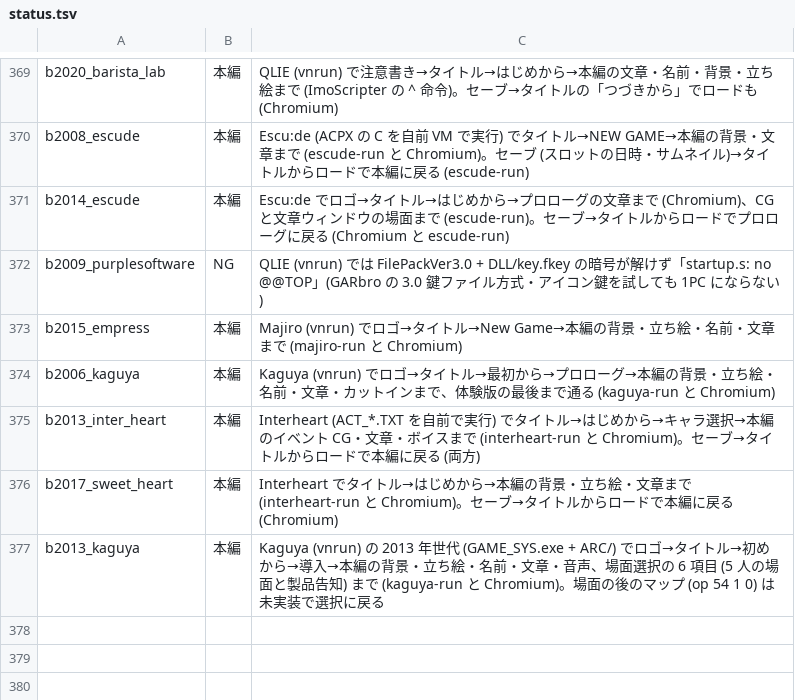
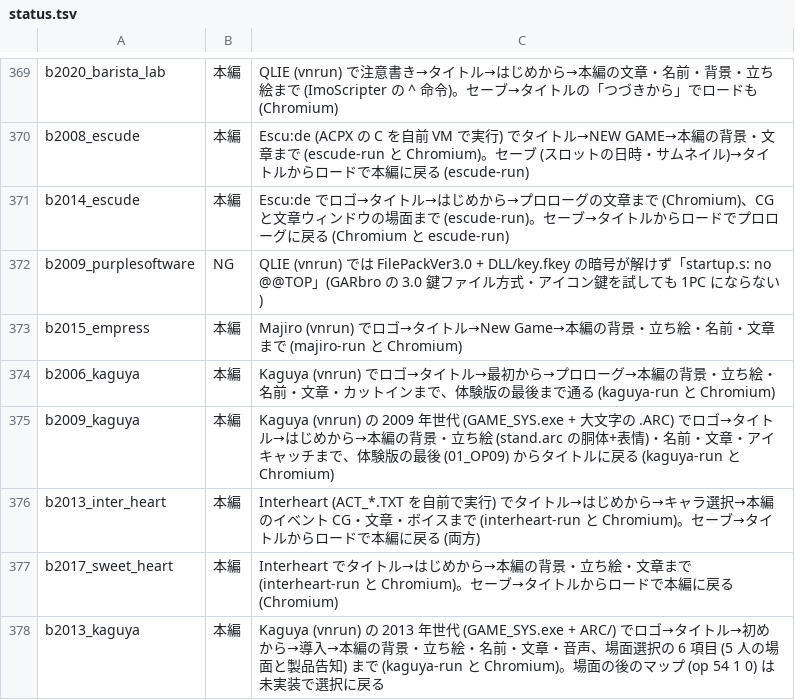
Before and after one commit to a-kaibu/vnrun, a TSV file: tools/verify/status.tsv, drawn as a sheet; only a part is shown, gaps mark what is left out.

```diff
--- a/tools/verify/status.tsv
+++ b/tools/verify/status.tsv
@@ -374,2 +374,3 @@ b2015_empress	本編	Majiro (vnrun) でロゴ→タイトル→New Game→本編
 b2006_kaguya	本編	Kaguya (vnrun) でロゴ→タイトル→最初から→プロローグ→本編の背景・立ち絵・名前・文章・カットインまで、体験版の最後まで通る (kaguya-run と Chromium)
+b2009_kaguya	本編	Kaguya (vnrun) の 2009 年世代 (GAME_SYS.exe + 大文字の .ARC) でロゴ→タイトル→はじめから→本編の背景・立ち絵 (stand.arc の胴体+表情)・名前・文章・アイキャッチまで、体験版の最後 (01_OP09) からタイトルに戻る (kaguya-run と Chromium)
 b2013_inter_heart	本編	Interheart (ACT_*.TXT を自前で実行) でタイトル→はじめから→キャラ選択→本編のイベント CG・文章・ボイスまで (interheart-run と Chromium)。セーブ→タイトルからロードで本編に戻る (両方)
```
Also changed, not shown: tools/verify/targets.tsv, 5 other files.
